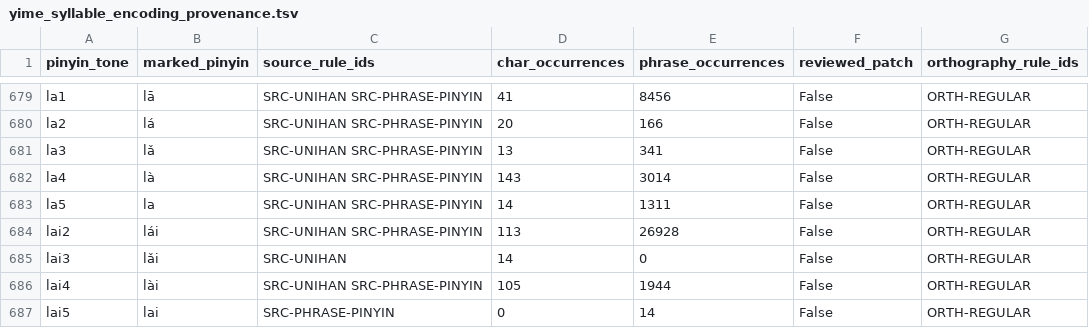
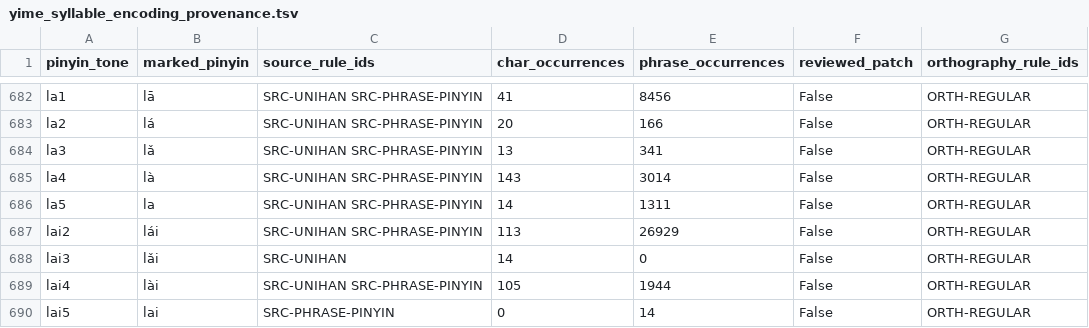
Before and after one commit to tsaanghwang/Yime-prototype, a TSV file: internal_data/yime_syllable_encoding_provenance.tsv, drawn as a sheet; only a part is shown, gaps mark what is left out; addresses are those after the commit; the diff covers the shown part only; the diff names each change by its address in the sheet, - before the commit and + after, or states it on an @@ line.

```diff
--- a/internal_data/yime_syllable_encoding_provenance.tsv
+++ b/internal_data/yime_syllable_encoding_provenance.tsv
-E687 (phrase_occurrences): 26928
+E687 (phrase_occurrences): 26929
```
Also changed, not shown: 7 added rows and 53 edited cells elsewhere in this file, internal_data/yime_syllable_decomposition.tsv, internal_data/yime_syllable_omissions.tsv, 25 other files.
